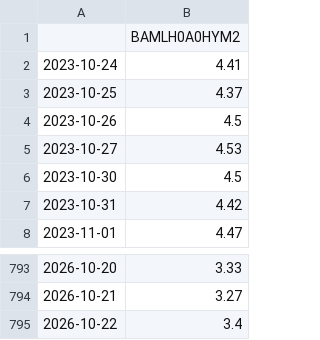
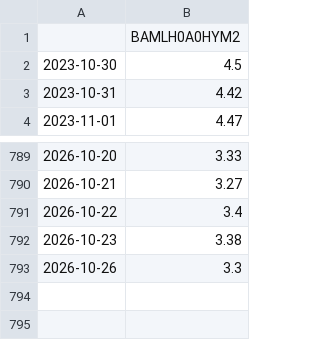
Before and after one commit to el0617/SIG_FALL_26, a CSV file: data/raw/BAMLH0A0HYM2.csv, drawn as a sheet; only a part is shown, gaps mark what is left out.

```diff
--- a/data/raw/BAMLH0A0HYM2.csv
+++ b/data/raw/BAMLH0A0HYM2.csv
@@ -1,6 +1,2 @@
 ,BAMLH0A0HYM2
-2023-10-24,4.41
-2023-10-25,4.37
-2023-10-26,4.5
-2023-10-27,4.53
 2023-10-30,4.5
@@ -795 +791,3 @@
 2026-10-22,3.4
+2026-10-23,3.38
+2026-10-26,3.3
```
Also changed, not shown: data/raw/DFF.csv, data/raw/DTWEXBGS.csv, 16 other files.
